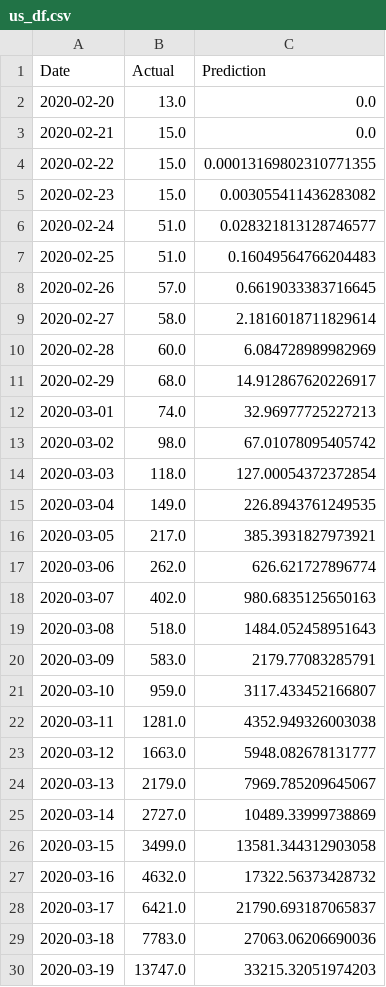
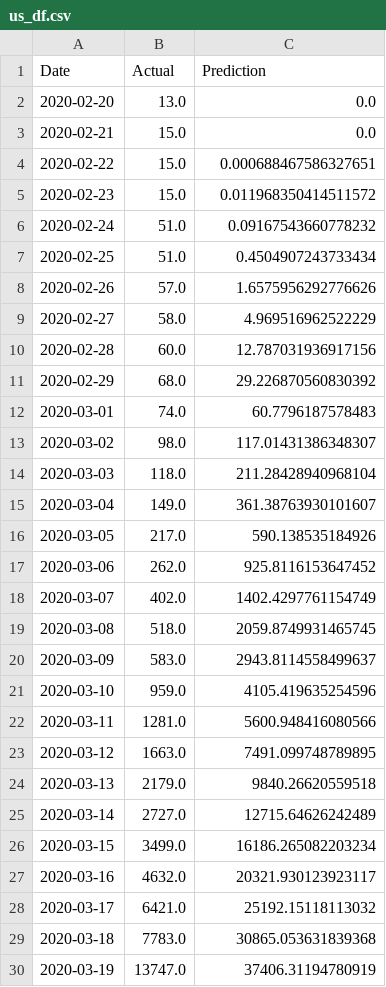
Before and after one commit to bosulliv/covid, a CSV file: data/processed/us_df.csv, drawn as a sheet; only a part is shown; the diff covers the shown part only.

```diff
--- a/data/processed/us_df.csv
+++ b/data/processed/us_df.csv
@@ -3,28 +3,28 @@ Date,Actual,Prediction
 2020-02-21,15.0,0.0
-2020-02-22,15.0,0.00013169802310771355
-2020-02-23,15.0,0.003055411436283082
-2020-02-24,51.0,0.028321813128746577
-2020-02-25,51.0,0.16049564766204483
-2020-02-26,57.0,0.6619033383716645
-2020-02-27,58.0,2.1816018711829614
-2020-02-28,60.0,6.084728989982969
-2020-02-29,68.0,14.912867620226917
-2020-03-01,74.0,32.96977725227213
-2020-03-02,98.0,67.01078095405742
-2020-03-03,118.0,127.00054372372854
-2020-03-04,149.0,226.8943761249535
-2020-03-05,217.0,385.3931827973921
-2020-03-06,262.0,626.621727896774
-2020-03-07,402.0,980.6835125650163
-2020-03-08,518.0,1484.052458951643
-2020-03-09,583.0,2179.77083285791
-2020-03-10,959.0,3117.433452166807
-2020-03-11,1281.0,4352.949326003038
-2020-03-12,1663.0,5948.082678131777
-2020-03-13,2179.0,7969.785209645067
-2020-03-14,2727.0,10489.33999738869
-2020-03-15,3499.0,13581.344312903058
-2020-03-16,4632.0,17322.56373428732
-2020-03-17,6421.0,21790.693187065837
-2020-03-18,7783.0,27063.06206690036
-2020-03-19,13747.0,33215.32051974203
+2020-02-22,15.0,0.000688467586327651
+2020-02-23,15.0,0.011968350414511572
+2020-02-24,51.0,0.09167543660778232
+2020-02-25,51.0,0.4504907243733434
+2020-02-26,57.0,1.6575956292776626
+2020-02-27,58.0,4.969516962522229
+2020-02-28,60.0,12.787031936917156
+2020-02-29,68.0,29.226870560830392
+2020-03-01,74.0,60.7796187578483
+2020-03-02,98.0,117.01431386348307
+2020-03-03,118.0,211.28428940968104
+2020-03-04,149.0,361.38763930101607
+2020-03-05,217.0,590.138535184926
+2020-03-06,262.0,925.8116153647452
+2020-03-07,402.0,1402.4297761154749
+2020-03-08,518.0,2059.8749931465745
+2020-03-09,583.0,2943.8114558499637
+2020-03-10,959.0,4105.419635254596
+2020-03-11,1281.0,5600.948416080566
+2020-03-12,1663.0,7491.099748789895
+2020-03-13,2179.0,9840.26620559518
+2020-03-14,2727.0,12715.64626242489
+2020-03-15,3499.0,16186.265082203234
+2020-03-16,4632.0,20321.930123923117
+2020-03-17,6421.0,25192.15118113032
+2020-03-18,7783.0,30865.053631839368
+2020-03-19,13747.0,37406.31194780919
```
Also changed, not shown: 4 added rows and 101 edited cells elsewhere in this file, data/processed/au_df.csv, data/processed/br_df.csv, 28 other files.
